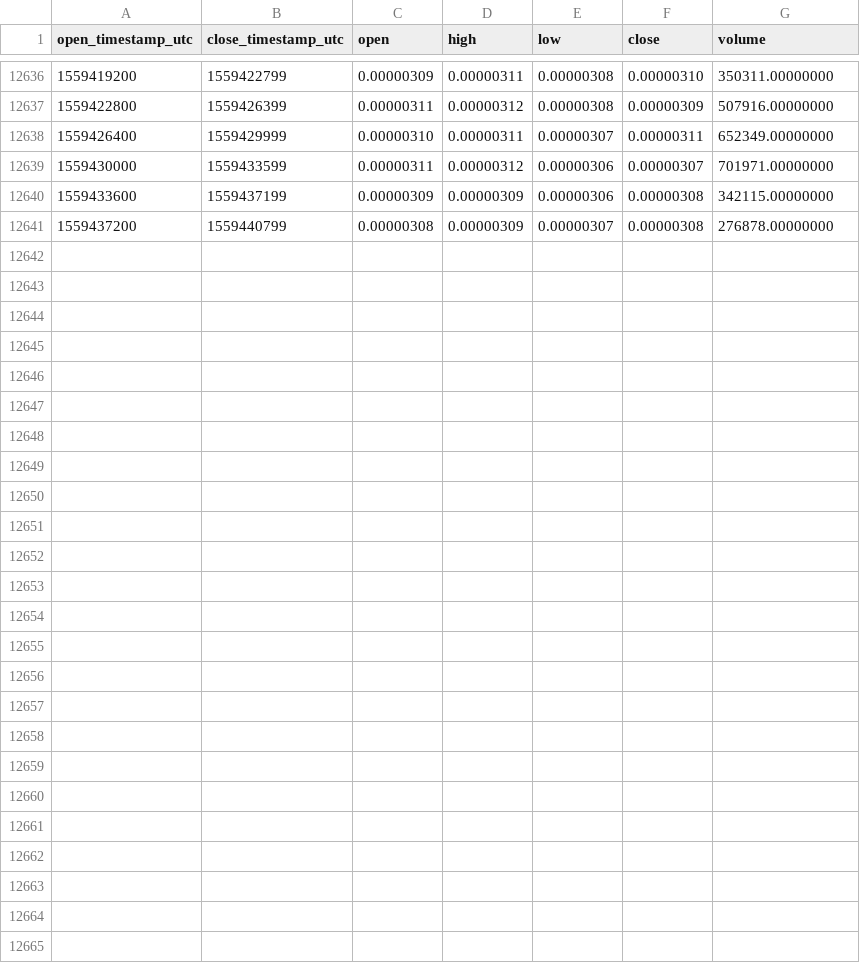
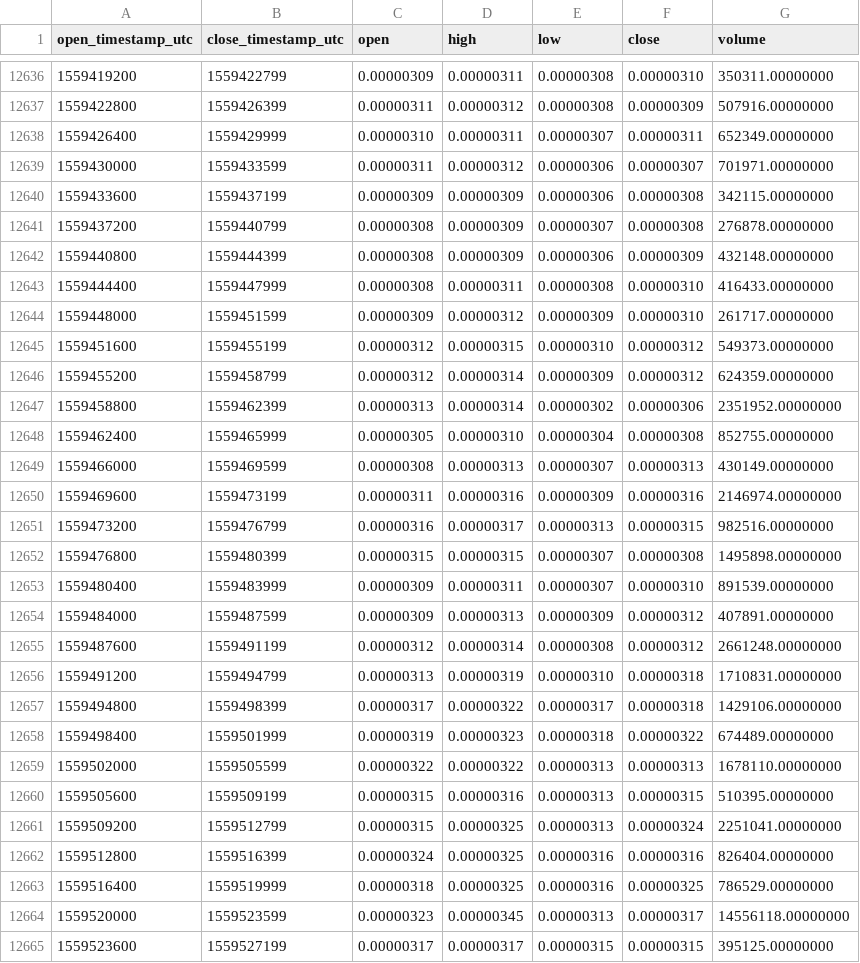
Before and after one commit to cryptobigbro/binance-OSTBTC, a CSV file: binance-OSTBTC-1h.csv, drawn as a sheet; only a part is shown, gaps mark what is left out.

Commit message:
Update OHLCV data.

```diff
--- a/binance-OSTBTC-1h.csv
+++ b/binance-OSTBTC-1h.csv
@@ -12641 +12641,25 @@ open_timestamp_utc,close_timestamp_utc,open,high,low,close,volume
 1559437200,1559440799,0.00000308,0.00000309,0.00000307,0.00000308,276878.00000000
+1559440800,1559444399,0.00000308,0.00000309,0.00000306,0.00000309,432148.00000000
+1559444400,1559447999,0.00000308,0.00000311,0.00000308,0.00000310,416433.00000000
+1559448000,1559451599,0.00000309,0.00000312,0.00000309,0.00000310,261717.00000000
+1559451600,1559455199,0.00000312,0.00000315,0.00000310,0.00000312,549373.00000000
+1559455200,1559458799,0.00000312,0.00000314,0.00000309,0.00000312,624359.00000000
+1559458800,1559462399,0.00000313,0.00000314,0.00000302,0.00000306,2351952.00000000
+1559462400,1559465999,0.00000305,0.00000310,0.00000304,0.00000308,852755.00000000
+1559466000,1559469599,0.00000308,0.00000313,0.00000307,0.00000313,430149.00000000
+1559469600,1559473199,0.00000311,0.00000316,0.00000309,0.00000316,2146974.00000000
+1559473200,1559476799,0.00000316,0.00000317,0.00000313,0.00000315,982516.00000000
+1559476800,1559480399,0.00000315,0.00000315,0.00000307,0.00000308,1495898.00000000
+1559480400,1559483999,0.00000309,0.00000311,0.00000307,0.00000310,891539.00000000
+1559484000,1559487599,0.00000309,0.00000313,0.00000309,0.00000312,407891.00000000
+1559487600,1559491199,0.00000312,0.00000314,0.00000308,0.00000312,2661248.00000000
+1559491200,1559494799,0.00000313,0.00000319,0.00000310,0.00000318,1710831.00000000
+1559494800,1559498399,0.00000317,0.00000322,0.00000317,0.00000318,1429106.00000000
+1559498400,1559501999,0.00000319,0.00000323,0.00000318,0.00000322,674489.00000000
+1559502000,1559505599,0.00000322,0.00000322,0.00000313,0.00000313,1678110.00000000
+1559505600,1559509199,0.00000315,0.00000316,0.00000313,0.00000315,510395.00000000
+1559509200,1559512799,0.00000315,0.00000325,0.00000313,0.00000324,2251041.00000000
+1559512800,1559516399,0.00000324,0.00000325,0.00000316,0.00000316,826404.00000000
+1559516400,1559519999,0.00000318,0.00000325,0.00000316,0.00000325,786529.00000000
+1559520000,1559523599,0.00000323,0.00000345,0.00000313,0.00000317,14556118.00000000
+1559523600,1559527199,0.00000317,0.00000317,0.00000315,0.00000315,395125.00000000
```
Also changed, not shown: binance-OSTBTC-1d.csv.
